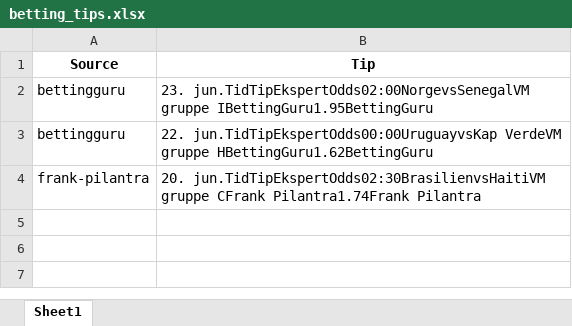
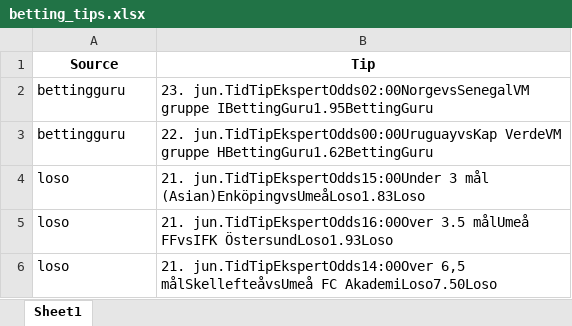
Before and after one commit to mahmad789/alerts, an Excel workbook: betting_tips.xlsx, sheet Sheet1, drawn as a sheet; values as stored, in another font and other column widths than the file's, no borders; removed rows and columns are numbered as before the commit, all else as after; the diff names each change by its address in the sheet, - before the commit and + after, or states it on an @@ line.

```diff
--- a/betting_tips.xlsx (sheet Sheet1)
+++ b/betting_tips.xlsx (sheet Sheet1)
-row 4: frank-pilantra | 20. jun.TidTipEkspertOdds02:30BrasilienvsHaitiVM gruppe CFrank Pilantra1.74Frank Pilantra
+row 4: loso | 21. jun.TidTipEkspertOdds15:00Under 3 mål (Asian)EnköpingvsUmeåLoso1.83Loso
+row 5: loso | 21. jun.TidTipEkspertOdds16:00Over 3.5 målUmeå FFvsIFK ÖstersundLoso1.93Loso
+row 6: loso | 21. jun.TidTipEkspertOdds14:00Over 6,5 målSkellefteåvsUmeå FC AkademiLoso7.50Loso
```
